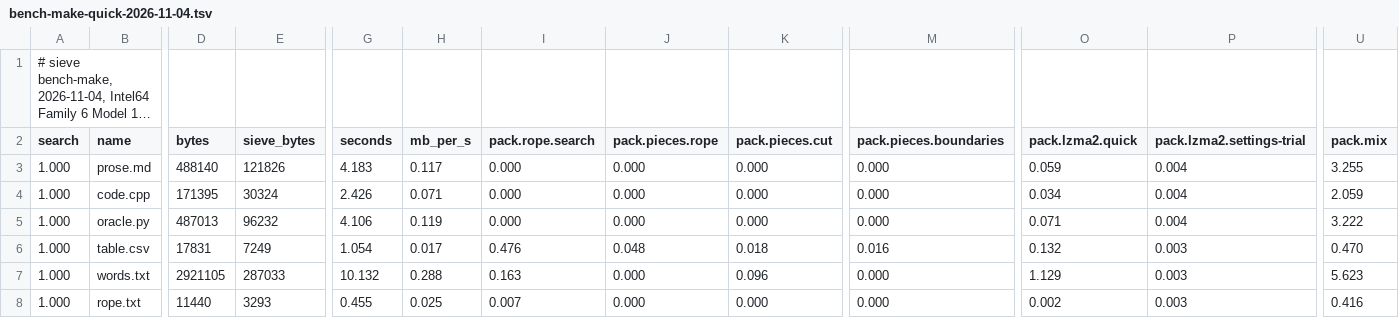
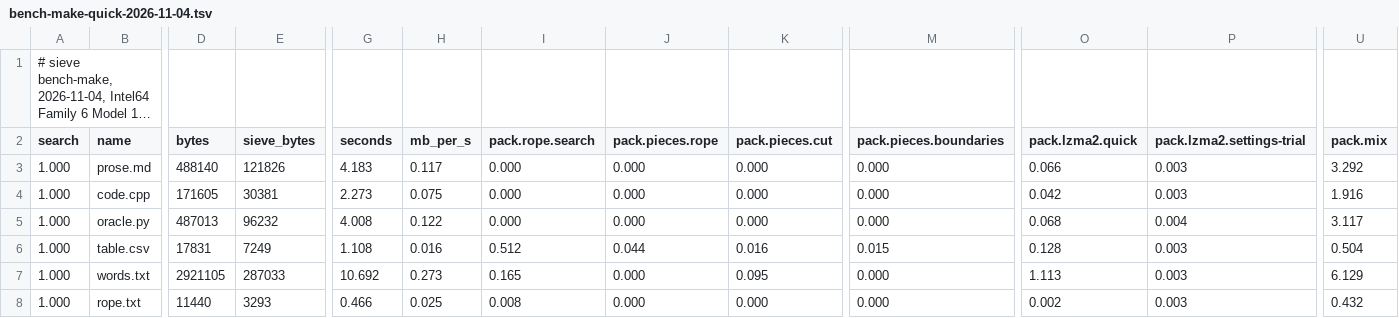
Before and after one commit to Thor110/Potentia, a TSV file: Sieve/results/bench-make-quick-2026-11-04.tsv, drawn as a sheet; only a part is shown, gaps mark what is left out; long unchanged cells end in …; the diff covers the shown part only; the diff names each change by its address in the sheet, - before the commit and + after, or states it on an @@ line.

```diff
--- a/Sieve/results/bench-make-quick-2026-11-04.tsv
+++ b/Sieve/results/bench-make-quick-2026-11-04.tsv
-O3 (pack.lzma2.quick): 0.059
+O3 (pack.lzma2.quick): 0.066
-P3:P4 (pack.lzma2.settings-trial): 0.004
+P3:P4 (pack.lzma2.settings-trial): 0.003
-U3 (pack.mix): 3.255
+U3 (pack.mix): 3.292
-D4 (bytes): 171395
+D4 (bytes): 171605
-E4 (sieve_bytes): 30324
+E4 (sieve_bytes): 30381
-G4 (seconds): 2.426
+G4 (seconds): 2.273
-H4 (mb_per_s): 0.071
+H4 (mb_per_s): 0.075
-O4 (pack.lzma2.quick): 0.034
+O4 (pack.lzma2.quick): 0.042
-U4 (pack.mix): 2.059
+U4 (pack.mix): 1.916
-G5 (seconds): 4.106
+G5 (seconds): 4.008
-H5 (mb_per_s): 0.119
+H5 (mb_per_s): 0.122
-O5 (pack.lzma2.quick): 0.071
+O5 (pack.lzma2.quick): 0.068
-U5 (pack.mix): 3.222
+U5 (pack.mix): 3.117
-G6 (seconds): 1.054
+G6 (seconds): 1.108
-H6 (mb_per_s): 0.017
+H6 (mb_per_s): 0.016
-I6 (pack.rope.search): 0.476
+I6 (pack.rope.search): 0.512
-J6 (pack.pieces.rope): 0.048
+J6 (pack.pieces.rope): 0.044
-K6 (pack.pieces.cut): 0.018
+K6 (pack.pieces.cut): 0.016
-M6 (pack.pieces.boundaries): 0.016
+M6 (pack.pieces.boundaries): 0.015
-O6 (pack.lzma2.quick): 0.132
+O6 (pack.lzma2.quick): 0.128
-U6 (pack.mix): 0.470
+U6 (pack.mix): 0.504
-G7 (seconds): 10.132
+G7 (seconds): 10.692
-H7 (mb_per_s): 0.288
+H7 (mb_per_s): 0.273
-I7 (pack.rope.search): 0.163
+I7 (pack.rope.search): 0.165
-K7 (pack.pieces.cut): 0.096
+K7 (pack.pieces.cut): 0.095
-O7 (pack.lzma2.quick): 1.129
+O7 (pack.lzma2.quick): 1.113
-U7 (pack.mix): 5.623
+U7 (pack.mix): 6.129
-G8 (seconds): 0.455
+G8 (seconds): 0.466
-I8 (pack.rope.search): 0.007
+I8 (pack.rope.search): 0.008
-U8 (pack.mix): 0.416
+U8 (pack.mix): 0.432
```
Also changed, not shown: 60 edited cells elsewhere in this file, Sieve/metrics/index.tsv, 2 other files.
